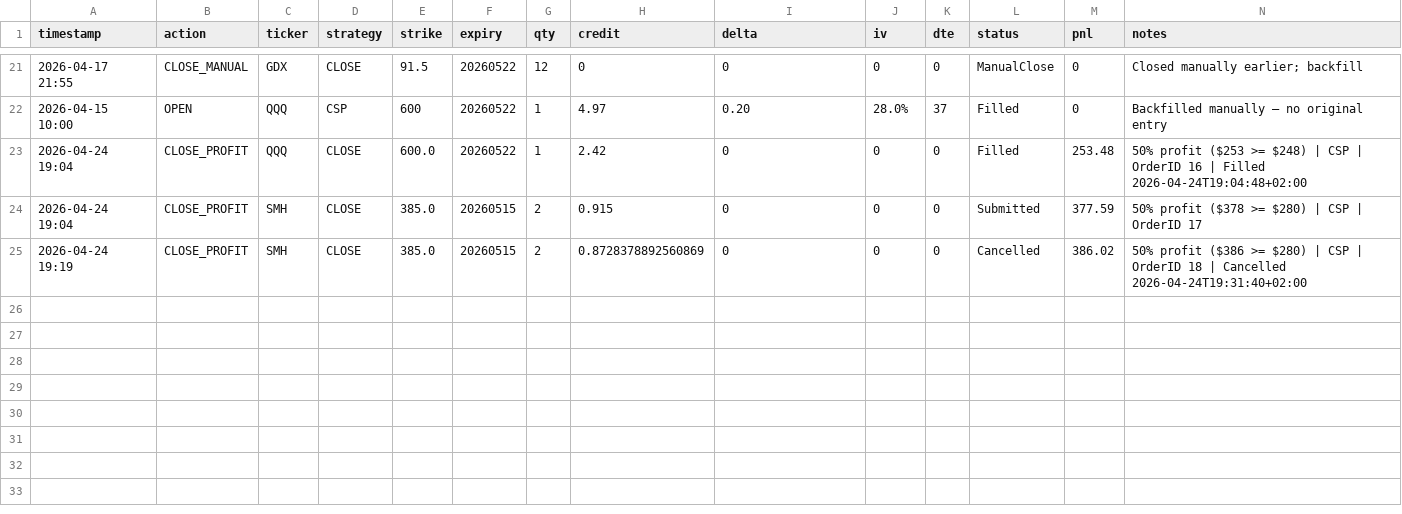
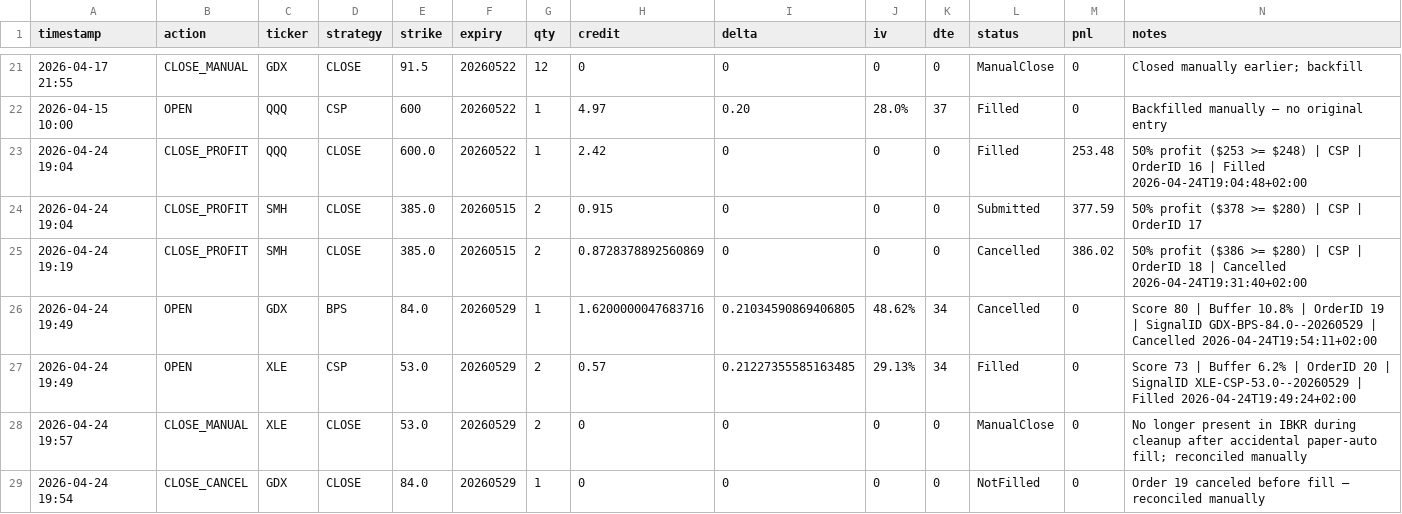
Before and after one commit to Zezo2159/options-pro, a CSV file: data/autotrade_journal.csv, drawn as a sheet; only a part is shown, gaps mark what is left out; the diff names each change by its address in the sheet, - before the commit and + after, or states it on an @@ line.

Commit message:
auto-backup on restart 2026-04-24 20:16

```diff
--- a/data/autotrade_journal.csv
+++ b/data/autotrade_journal.csv
+row 26: 2026-04-24 19:49 | OPEN | GDX | BPS | 84.0 | 20260529 | 1 | 1.6200000047683716 | 0.21034590869406805 | 48.62% | 34 | Cancelled | 0 | Score 80 | Buffer 10.8% | OrderID 19 | SignalID GDX-BPS-84.0--20260529 | Cancelled 2026-04-24T19:54:11+02:00
+row 27: 2026-04-24 19:49 | OPEN | XLE | CSP | 53.0 | 20260529 | 2 | 0.57 | 0.21227355585163485 | 29.13% | 34 | Filled | 0 | Score 73 | Buffer 6.2% | OrderID 20 | SignalID XLE-CSP-53.0--20260529 | Filled 2026-04-24T19:49:24+02:00
+row 28: 2026-04-24 19:57 | CLOSE_MANUAL | XLE | CLOSE | 53.0 | 20260529 | 2 | 0 | 0 | 0 | 0 | ManualClose | 0 | No longer present in IBKR during cleanup after accidental paper-auto fill; reconciled manually
+row 29: 2026-04-24 19:54 | CLOSE_CANCEL | GDX | CLOSE | 84.0 | 20260529 | 1 | 0 | 0 | 0 | 0 | NotFilled | 0 | Order 19 canceled before fill — reconciled manually
```
Also changed, not shown: 11 other files.
